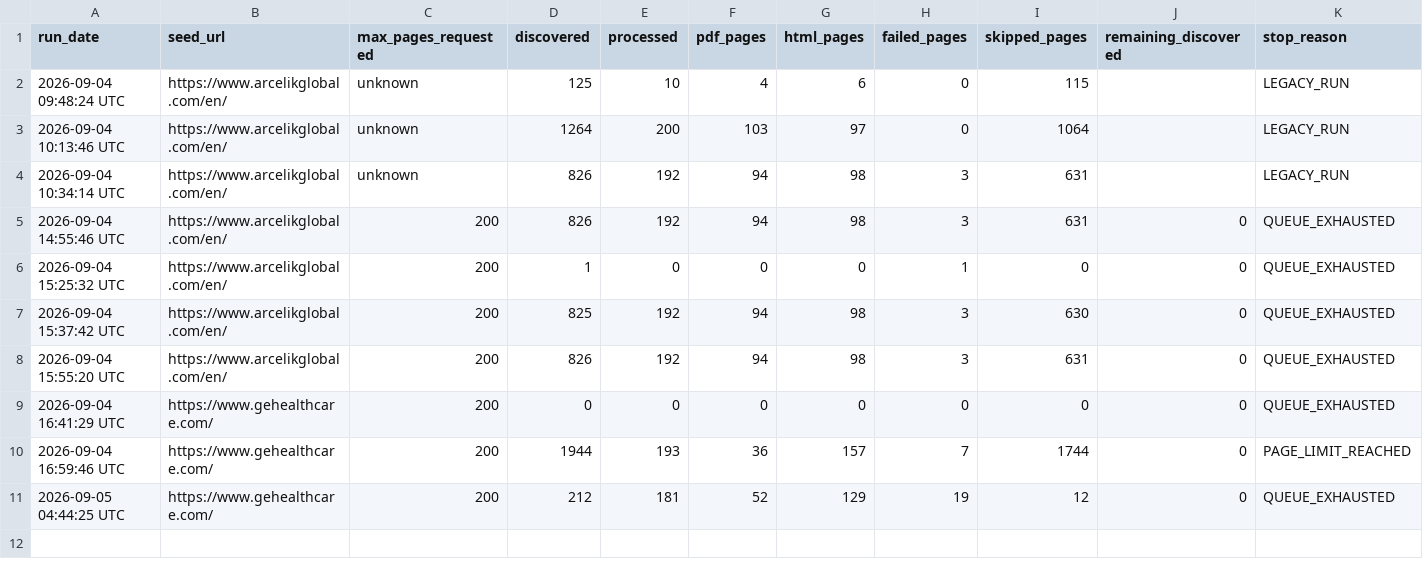
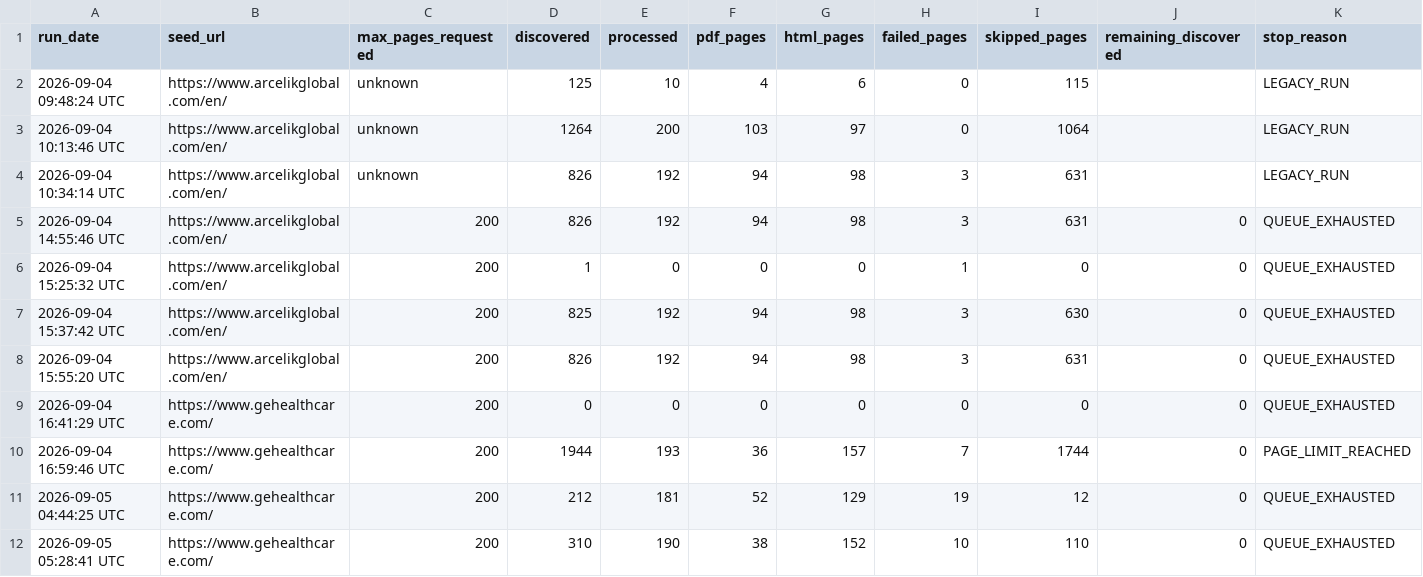
Before and after one commit to Shyam7291/website-url-collector, a CSV file: RUN_SUMMARY.csv, drawn as a sheet; only a part is shown; rows hold the shown columns only; the diff names each change by its address in the sheet, - before the commit and + after, or states it on an @@ line.

```diff
--- a/RUN_SUMMARY.csv
+++ b/RUN_SUMMARY.csv
+row 12: 2026-09-05 05:28:41 UTC | https://www.gehealthcare.com/ | 200 | 310 | 190 | 38 | 152 | 10 | 110 | 0 | QUEUE_EXHAUSTED
```
Also changed, not shown: PDF_PAGES.csv, PERFORMANCE_REPORT.csv.
